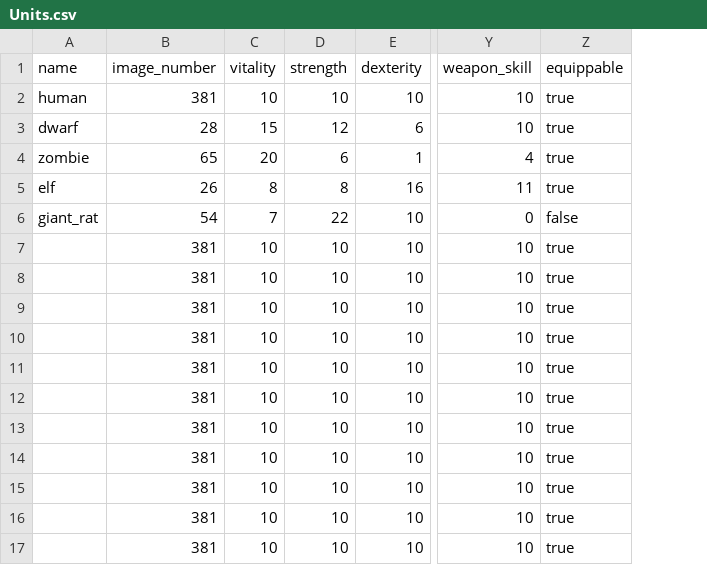
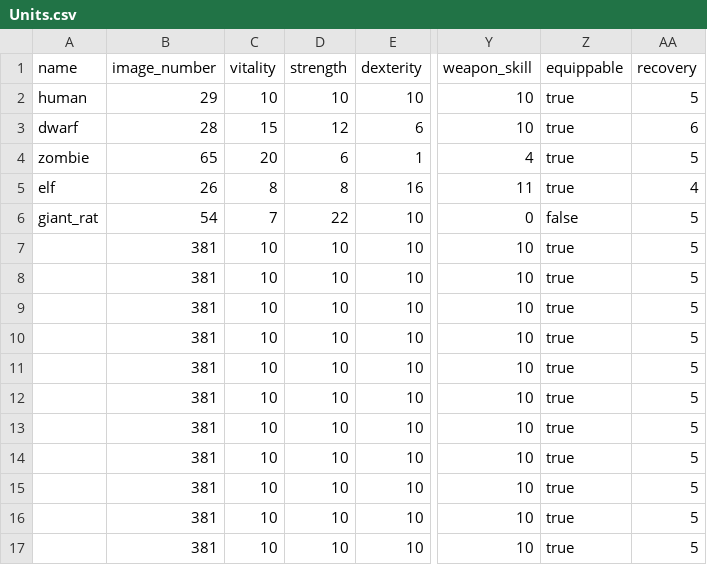
Before and after one commit to moeseven/BattleCrew, a CSV file: BattleCrew/resources/Units.csv, drawn as a sheet; only a part is shown, gaps mark what is left out; the diff names each change by its address in the sheet, - before the commit and + after, or states it on an @@ line.

```diff
--- a/BattleCrew/resources/Units.csv
+++ b/BattleCrew/resources/Units.csv
+column AA (recovery), rows 2-17: 5 | 6 | 5 | 4 | 5 | 5 | 5 | 5 | 5 | 5 | 5 | 5 | 5 | 5 | 5 | 5
-B2 (image_number): 381
+B2 (image_number): 29
```
Also changed, not shown: BattleCrew/resources/Names.csv, 33 other files.
